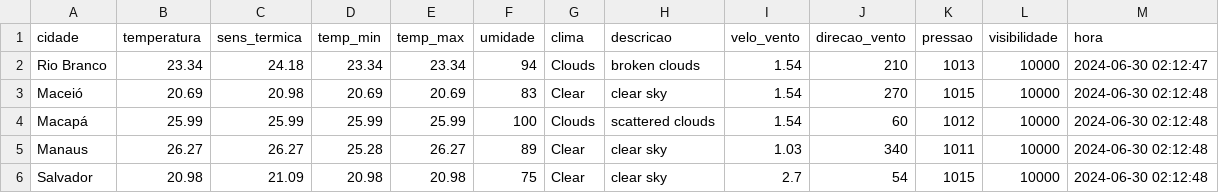
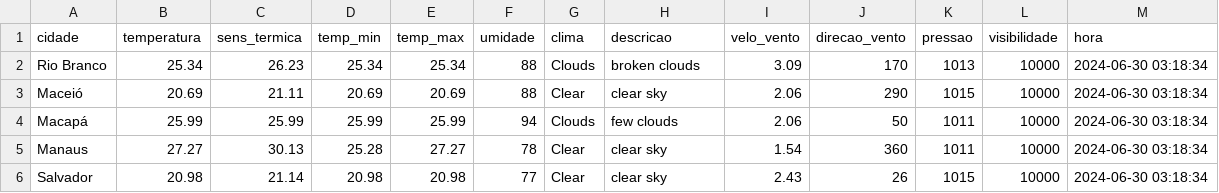
Before and after one commit to ThFenrir/integradorClimaDados, a CSV file: dados_clima_recente.csv, drawn as a sheet; only a part is shown; the diff covers the shown part only.

```diff
--- a/dados_clima_recente.csv
+++ b/dados_clima_recente.csv
@@ -1,6 +1,6 @@
 cidade,temperatura,sens_termica,temp_min,temp_max,umidade,clima,descricao,velo_vento,direcao_vento,pressao,visibilidade,hora
-Rio Branco,23.34,24.18,23.34,23.34,94,Clouds,broken clouds,1.54,210,1013,10000,2024-06-30 02:12:47
-Maceió,20.69,20.98,20.69,20.69,83,Clear,clear sky,1.54,270,1015,10000,2024-06-30 02:12:48
-Macapá,25.99,25.99,25.99,25.99,100,Clouds,scattered clouds,1.54,60,1012,10000,2024-06-30 02:12:48
-Manaus,26.27,26.27,25.28,26.27,89,Clear,clear sky,1.03,340,1011,10000,2024-06-30 02:12:48
-Salvador,20.98,21.09,20.98,20.98,75,Clear,clear sky,2.7,54,1015,10000,2024-06-30 02:12:48
+Rio Branco,25.34,26.23,25.34,25.34,88,Clouds,broken clouds,3.09,170,1013,10000,2024-06-30 03:18:34
+Maceió,20.69,21.11,20.69,20.69,88,Clear,clear sky,2.06,290,1015,10000,2024-06-30 03:18:34
+Macapá,25.99,25.99,25.99,25.99,94,Clouds,few clouds,2.06,50,1011,10000,2024-06-30 03:18:34
+Manaus,27.27,30.13,25.28,27.27,78,Clear,clear sky,1.54,360,1011,10000,2024-06-30 03:18:34
+Salvador,20.98,21.14,20.98,20.98,77,Clear,clear sky,2.43,26,1015,10000,2024-06-30 03:18:34
```
Also changed, not shown: 148 edited cells elsewhere in this file, 1 other file.
